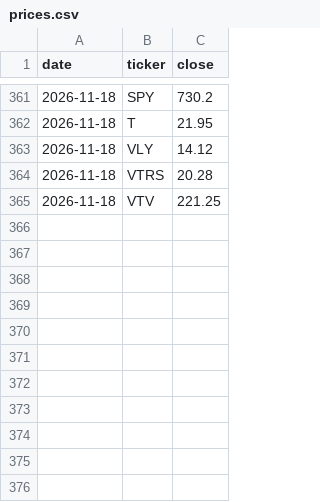
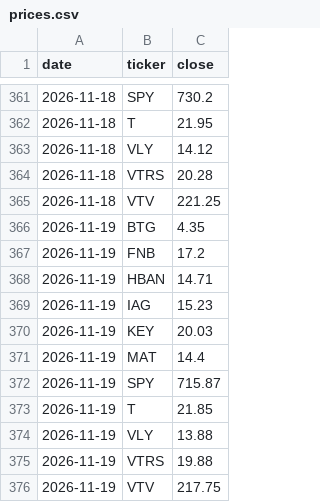
Before and after one commit to craigwmc2/Default, a CSV file: prices/prices.csv, drawn as a sheet; only a part is shown, gaps mark what is left out.

Commit message:
Update prices

```diff
--- a/prices/prices.csv
+++ b/prices/prices.csv
@@ -365 +365,12 @@ date,ticker,close
 2026-11-18,VTV,221.25
+2026-11-19,BTG,4.35
+2026-11-19,FNB,17.2
+2026-11-19,HBAN,14.71
+2026-11-19,IAG,15.23
+2026-11-19,KEY,20.03
+2026-11-19,MAT,14.4
+2026-11-19,SPY,715.87
+2026-11-19,T,21.85
+2026-11-19,VLY,13.88
+2026-11-19,VTRS,19.88
+2026-11-19,VTV,217.75
```
